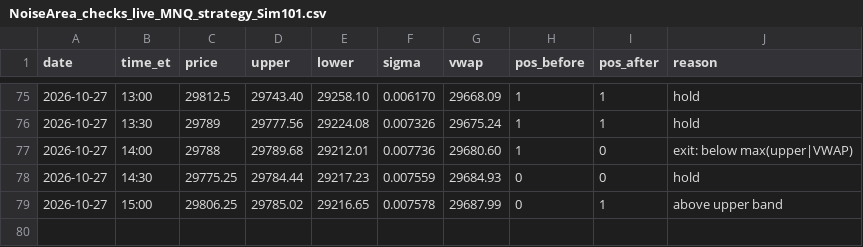
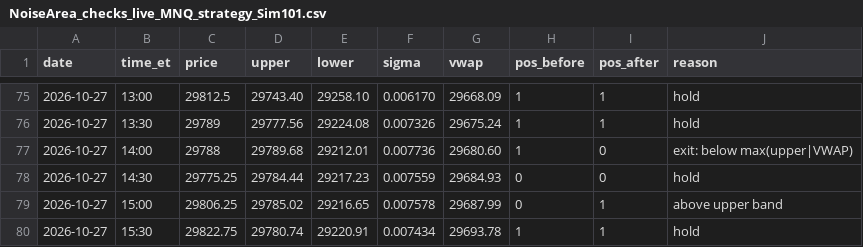
Before and after one commit to Linderwow/NoiseArea, a CSV file: nt8/agent_exports/NoiseArea_checks_live_MNQ_strategy_Sim101.csv, drawn as a sheet; only a part is shown, gaps mark what is left out.

Commit message:
Auto-sync from live: 6 file(s) - NoiseArea_checks_live_MNQ_strategy_Sim101.csv, NoiseArea_trades_MNQ_Sim101_20261025_191522.csv, clock_offset.csv, perf_log.csv, perf_probe_2026-10-27.csv, watchdog_log.csv
Verified before commit: secrets, sync corruption, python/json, append-only ledgers.
Committed by tools/autopush.py.

```diff
--- a/nt8/agent_exports/NoiseArea_checks_live_MNQ_strategy_Sim101.csv
+++ b/nt8/agent_exports/NoiseArea_checks_live_MNQ_strategy_Sim101.csv
@@ -79 +79,2 @@ date,time_et,price,upper,lower,sigma,vwap,pos_before,pos_after,reason
 2026-10-27,15:00,29806.25,29785.02,29216.65,0.007578,29687.99,0,1,above upper band
+2026-10-27,15:30,29822.75,29780.74,29220.91,0.007434,29693.78,1,1,hold
```
Also changed, not shown: nt8/agent_exports/NoiseArea_trades_MNQ_Sim101_20261025_191522.csv, nt8/agent_exports/records/clock_offset.csv, 3 other files.
